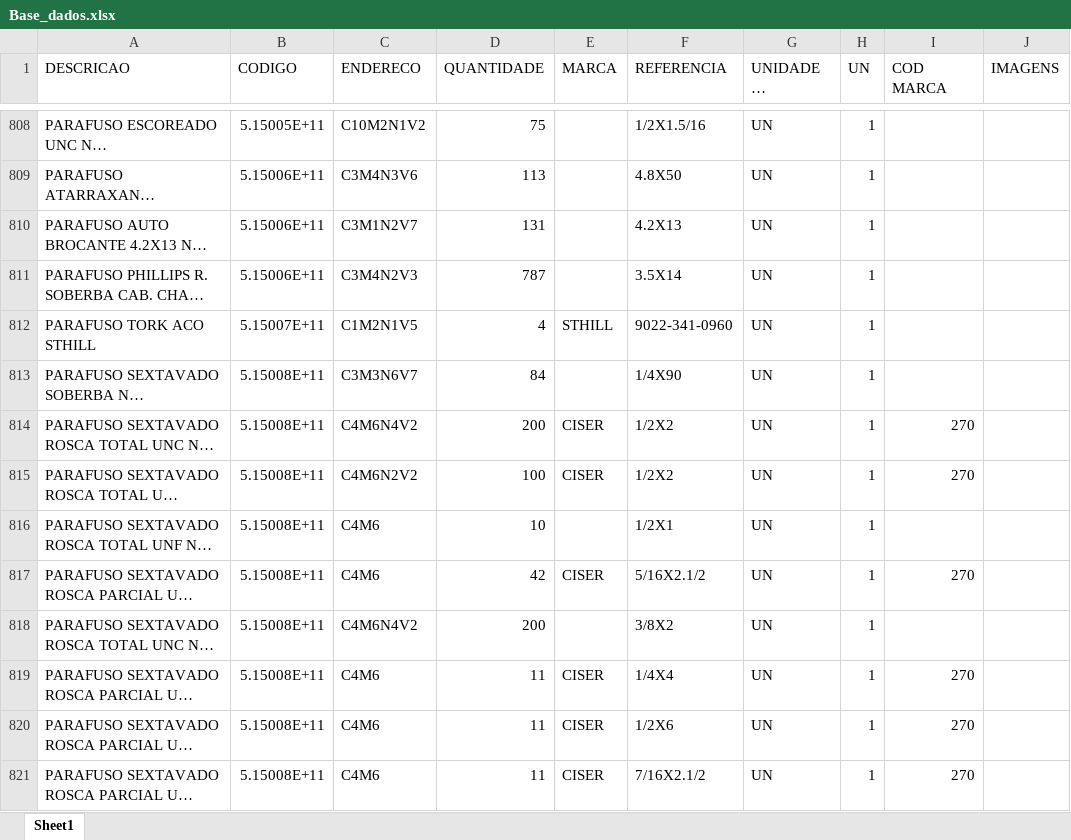
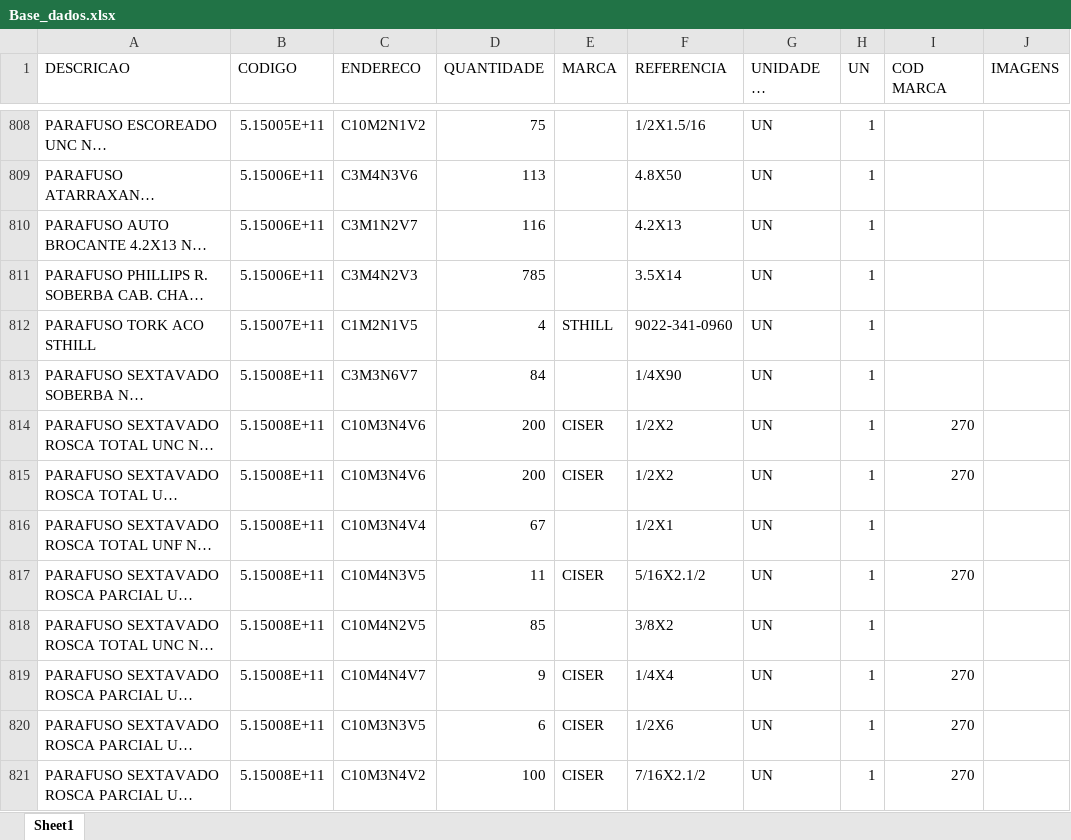
Before and after one commit to ViniciusGrossi/ETL-Almox-EBF, an Excel workbook: Base_dados.xlsx, sheet Sheet1, drawn as a sheet; only a part is shown, gaps mark what is left out; long unchanged cells end in …; values as stored, in another font and other column widths than the file's, no cell formats; the diff covers the shown part only; the diff names each change by its address in the sheet, - before the commit and + after, or states it on an @@ line.

Commit message:
Add files via upload
JANEIRO 2025

```diff
--- a/Base_dados.xlsx (sheet Sheet1)
+++ b/Base_dados.xlsx (sheet Sheet1)
-D810 (QUANTIDADE): 131
+D810 (QUANTIDADE): 116
-D811 (QUANTIDADE): 787
+D811 (QUANTIDADE): 785
-C814 (ENDERECO): C4M6N4V2
+C814 (ENDERECO): C10M3N4V6
-C815 (ENDERECO): C4M6N2V2
+C815 (ENDERECO): C10M3N4V6
-D815 (QUANTIDADE): 100
+D815 (QUANTIDADE): 200
-C816 (ENDERECO): C4M6
+C816 (ENDERECO): C10M3N4V4
-D816 (QUANTIDADE): 10
+D816 (QUANTIDADE): 67
-C817 (ENDERECO): C4M6
+C817 (ENDERECO): C10M4N3V5
-D817 (QUANTIDADE): 42
+D817 (QUANTIDADE): 11
-C818 (ENDERECO): C4M6N4V2
+C818 (ENDERECO): C10M4N2V5
-D818 (QUANTIDADE): 200
+D818 (QUANTIDADE): 85
-C819 (ENDERECO): C4M6
+C819 (ENDERECO): C10M4N4V7
-D819 (QUANTIDADE): 11
+D819 (QUANTIDADE): 9
-C820 (ENDERECO): C4M6
+C820 (ENDERECO): C10M3N3V5
-D820 (QUANTIDADE): 11
+D820 (QUANTIDADE): 6
-C821 (ENDERECO): C4M6
+C821 (ENDERECO): C10M3N4V2
-D821 (QUANTIDADE): 11
+D821 (QUANTIDADE): 100
```
Also changed, not shown: 1641 edited cells elsewhere in this sheet, cell formats.
